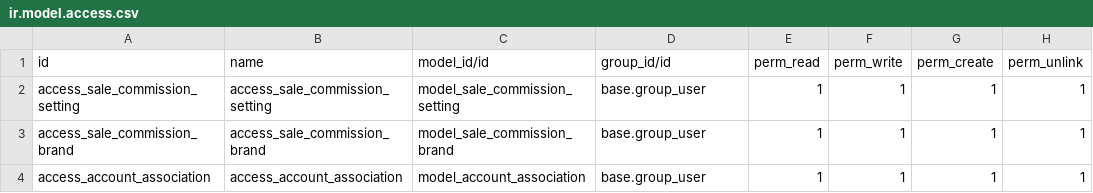
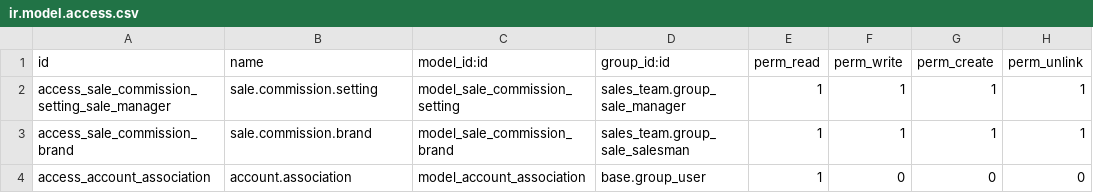
Before and after one commit to humanytek-team/sale_commission, a CSV file: security/ir.model.access.csv, drawn as a sheet.

```diff
--- a/security/ir.model.access.csv
+++ b/security/ir.model.access.csv
@@ -1,4 +1,4 @@
-id,name,model_id/id,group_id/id,perm_read,perm_write,perm_create,perm_unlink
-access_sale_commission_setting,access_sale_commission_setting,model_sale_commission_setting,base.group_user,1,1,1,1
-access_sale_commission_brand,access_sale_commission_brand,model_sale_commission_brand,base.group_user,1,1,1,1
-access_account_association,access_account_association,model_account_association,base.group_user,1,1,1,1
+id,name,model_id:id,group_id:id,perm_read,perm_write,perm_create,perm_unlink
+access_sale_commission_setting_sale_manager,sale.commission.setting,model_sale_commission_setting,sales_team.group_sale_manager,1,1,1,1
+access_sale_commission_brand,sale.commission.brand,model_sale_commission_brand,sales_team.group_sale_salesman,1,1,1,1
+access_account_association,account.association,model_account_association,base.group_user,1,0,0,0
```
Also changed, not shown: 31 other files.
